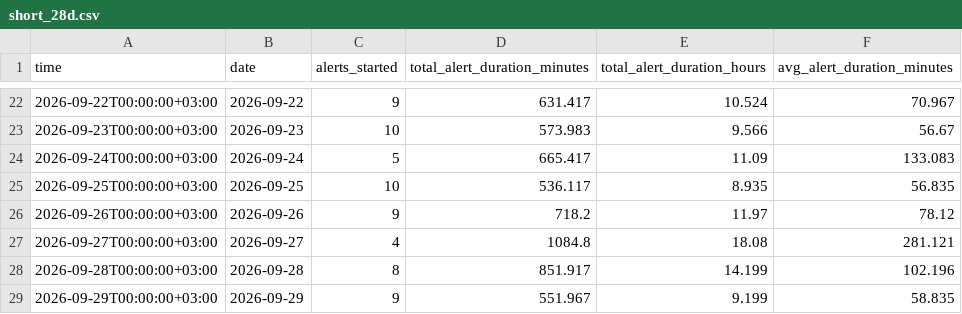
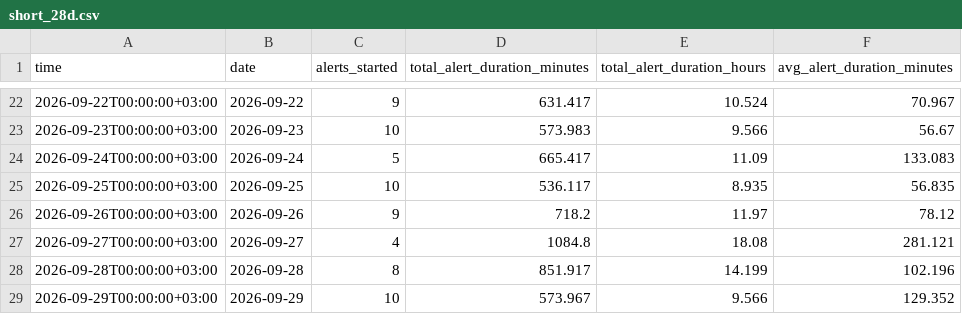
Before and after one commit to olegbalakin-cmyk/kyiv-air-alerts-grafana, a CSV file: kyiv-air-alerts-grafana/data/short_28d.csv, drawn as a sheet; only a part is shown, gaps mark what is left out.

```diff
--- a/kyiv-air-alerts-grafana/data/short_28d.csv
+++ b/kyiv-air-alerts-grafana/data/short_28d.csv
@@ -28,2 +28,2 @@
 2026-09-28T00:00:00+03:00,2026-09-28,8,851.917,14.199,102.196
-2026-09-29T00:00:00+03:00,2026-09-29,9,551.967,9.199,58.835
+2026-09-29T00:00:00+03:00,2026-09-29,10,573.967,9.566,129.352
```
Also changed, not shown: 7 other files.
